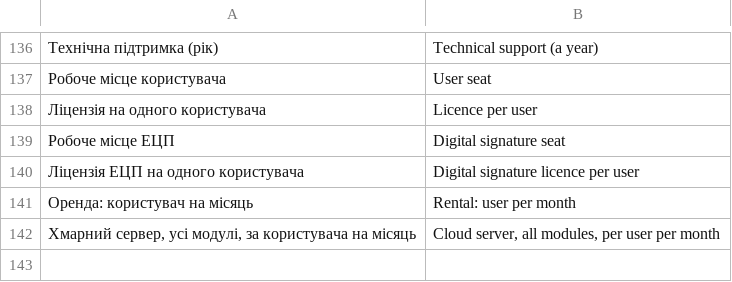
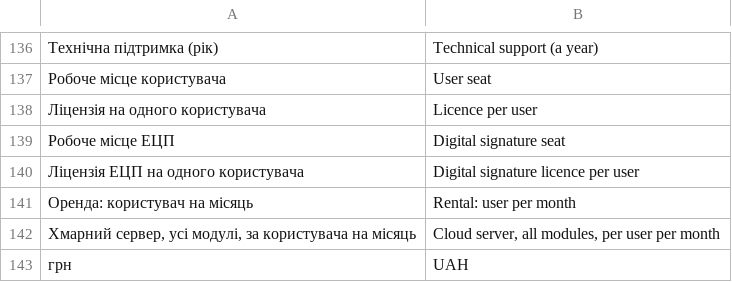
Before and after one commit to tasmail/fossdoc_shop, a CSV file: fossdoc_shop/translations/en.csv, drawn as a sheet; only a part is shown, gaps mark what is left out; the diff names each change by its address in the sheet, - before the commit and + after, or states it on an @@ line.

```diff
--- a/fossdoc_shop/translations/en.csv
+++ b/fossdoc_shop/translations/en.csv
+row 143: грн | UAH
```
Also changed, not shown: 3 other files.
